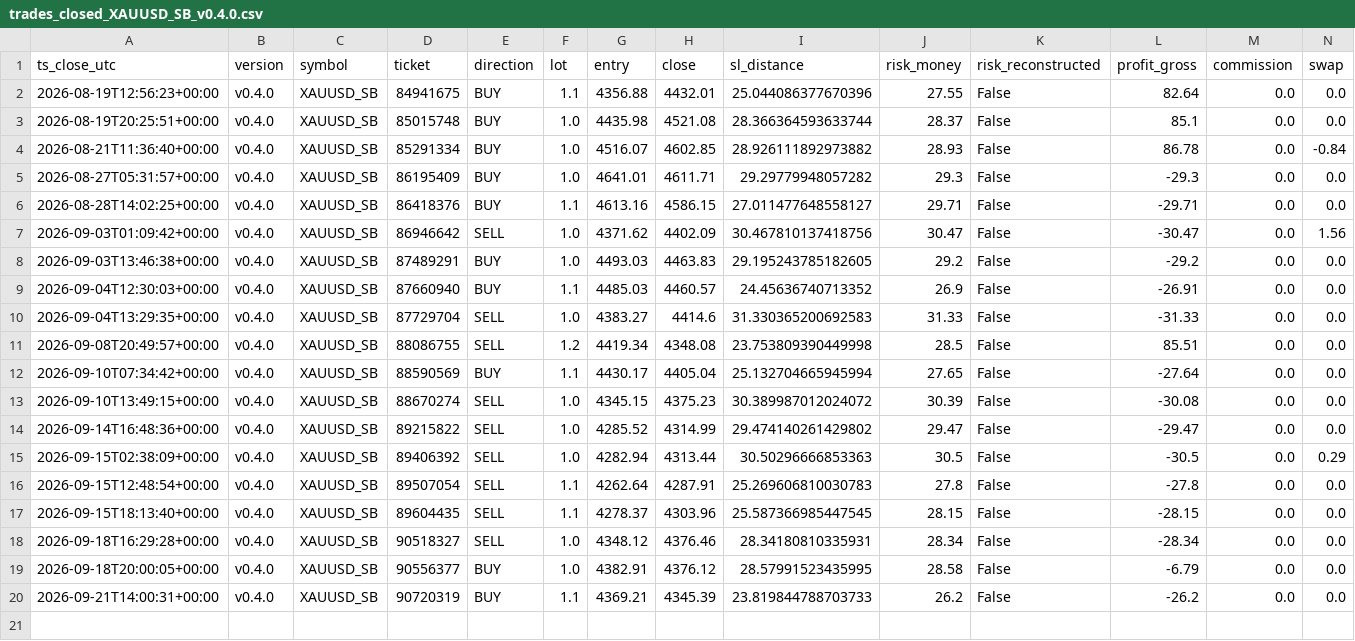
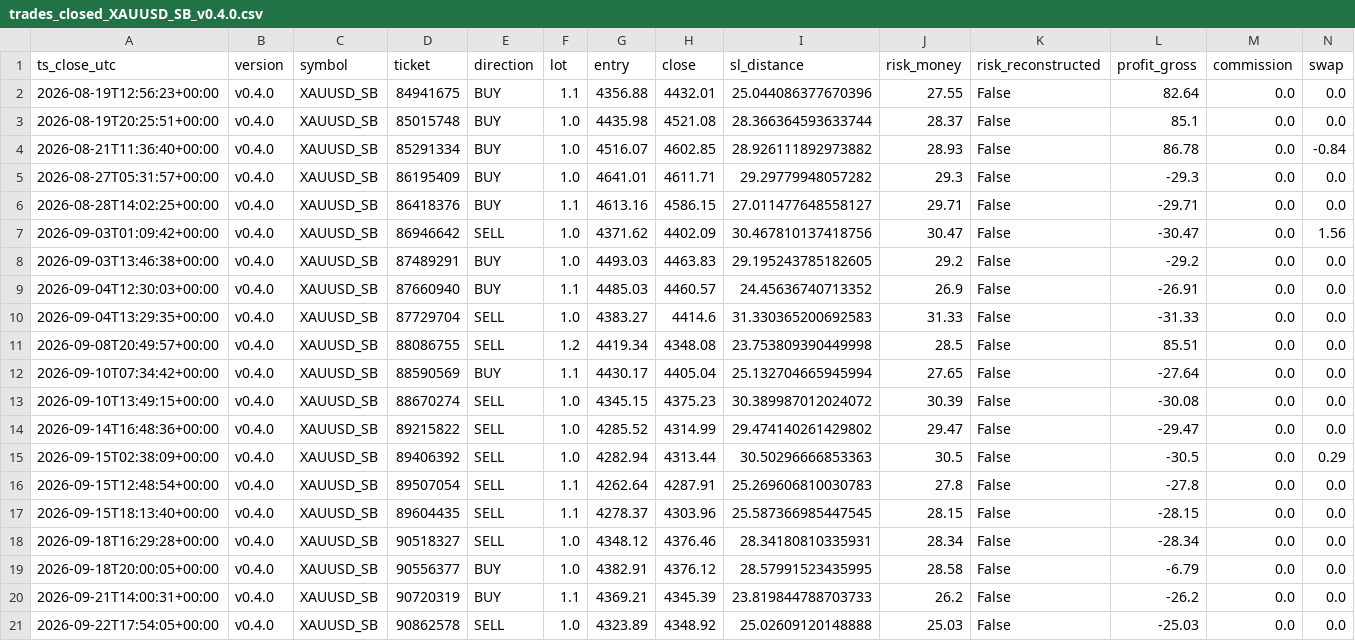
Before and after one commit to jorgenofuentes/tb-logs, a CSV file: trades_closed_XAUUSD_SB_v0.4.0.csv, drawn as a sheet; only a part is shown; rows hold the shown columns only; the diff names each change by its address in the sheet, - before the commit and + after, or states it on an @@ line.

```diff
--- a/trades_closed_XAUUSD_SB_v0.4.0.csv
+++ b/trades_closed_XAUUSD_SB_v0.4.0.csv
+row 21: 2026-09-22T17:54:05+00:00 | v0.4.0 | XAUUSD_SB | 90862578 | SELL | 1.0 | 4323.89 | 4348.92 | 25.02609120148888 | 25.03 | False | -25.03 | 0.0 | 0.0
```
Also changed, not shown: 3 other files.
